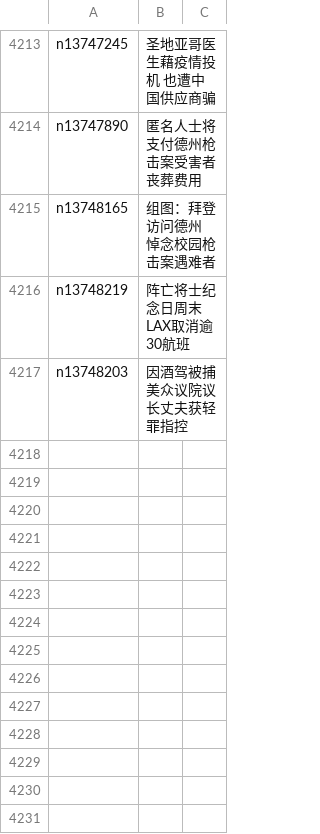
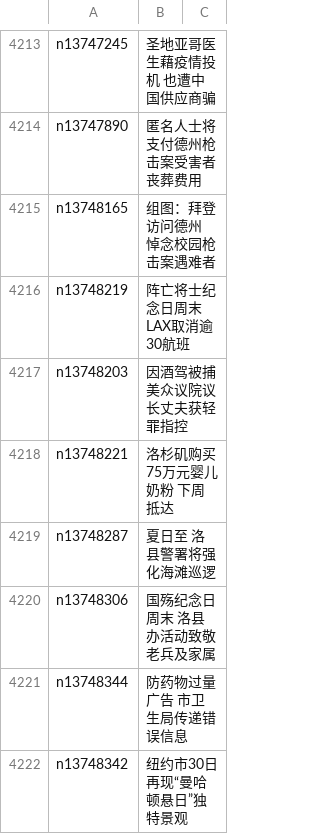
Before and after one commit to easy2view/epoch-news, a CSV file: indexes/ncid1078160.csv, drawn as a sheet; only a part is shown, gaps mark what is left out.

```diff
--- a/indexes/ncid1078160.csv
+++ b/indexes/ncid1078160.csv
@@ -4217 +4217,6 @@ n13748219,阵亡将士纪念日周末 LAX取消逾30航班
 n13748203,因酒驾被捕 美众议院议长丈夫获轻罪指控
+n13748221,洛杉矶购买75万元婴儿奶粉 下周抵达
+n13748287,夏日至 洛县警署将强化海滩巡逻
+n13748306,国殇纪念日周末 洛县办活动致敬老兵及家属
+n13748344,防药物过量广告 市卫生局传递错误信息
+n13748342,纽约市30日再现“曼哈顿悬日”独特景观
```
Also changed, not shown: indexes/ncid1078158.csv, indexes/ncid1078159.csv, 42 other files.
